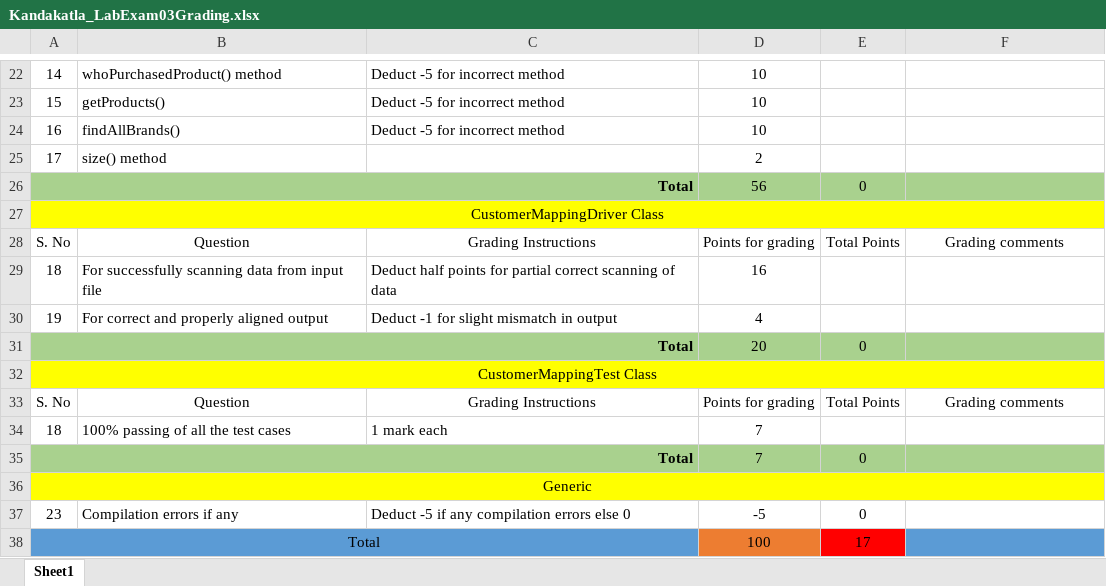
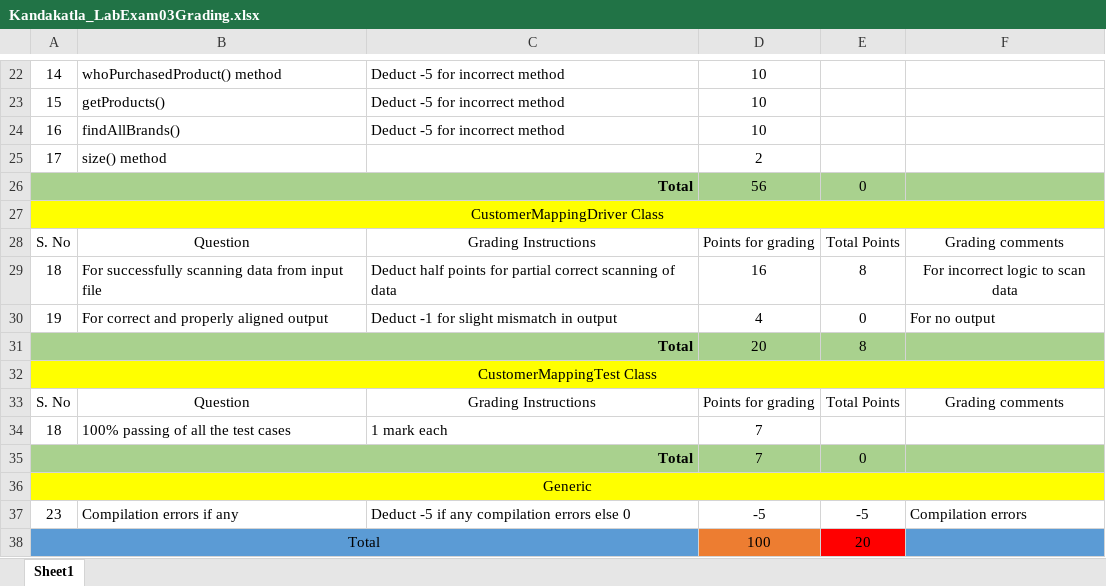
Before and after one commit to vennela-cheekoti/LabExam3Rubrics, an Excel workbook: Kandakatla_LabExam03Grading.xlsx, sheet Sheet1, drawn as a sheet; only a part is shown, gaps mark what is left out; values as stored, in another font and other column widths than the file's, no borders; table styles not drawn; the diff names each change by its address in the sheet, - before the commit and + after, or states it on an @@ line.

```diff
--- a/Kandakatla_LabExam03Grading.xlsx (sheet Sheet1)
+++ b/Kandakatla_LabExam03Grading.xlsx (sheet Sheet1)
-E29: (empty)
+E29: 8
-F29: (empty)
+F29: For incorrect logic to scan data
-E30: (empty)
+E30: 0
-F30: (empty)
+F30: For no output
-E31: 0
+E31: 8
-E37: 0
+E37: -5
-F37: (empty)
+F37: Compilation errors
-E38: 17
+E38: 20
```
Also changed, not shown: Kalyankar_LabExam03Grading.xlsx, Kammari_LabExam03Grading.xlsx, 6 other files.
